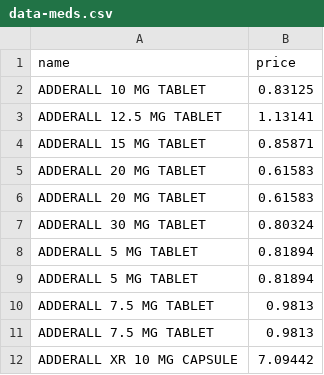
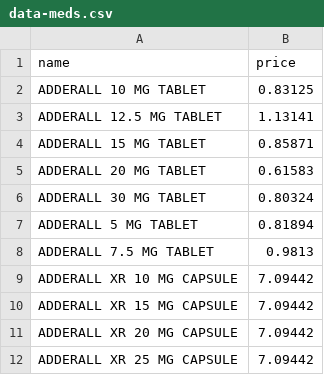
Before and after one commit to wepelham3/cost-app, a CSV file: data/data-meds.csv, drawn as a sheet; only a part is shown; the shorter side is filled out with more unchanged rows.

```diff
--- a/data/data-meds.csv
+++ b/data/data-meds.csv
@@ -5,7 +5,4 @@ ADDERALL 15 MG TABLET,0.85871
 ADDERALL 20 MG TABLET,0.61583
-ADDERALL 20 MG TABLET,0.61583
 ADDERALL 30 MG TABLET,0.80324
 ADDERALL 5 MG TABLET,0.81894
-ADDERALL 5 MG TABLET,0.81894
-ADDERALL 7.5 MG TABLET,0.9813
 ADDERALL 7.5 MG TABLET,0.9813
```
Also changed, not shown: data/data-comps.csv, 8 other files.
